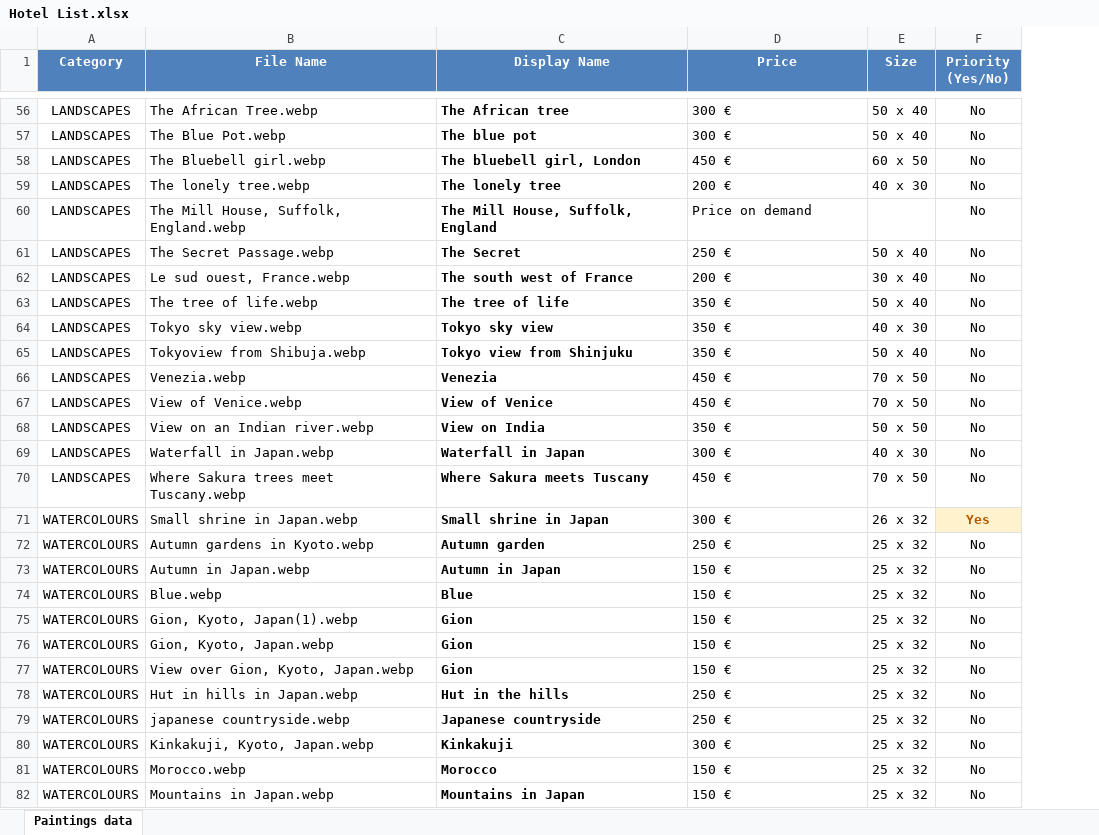
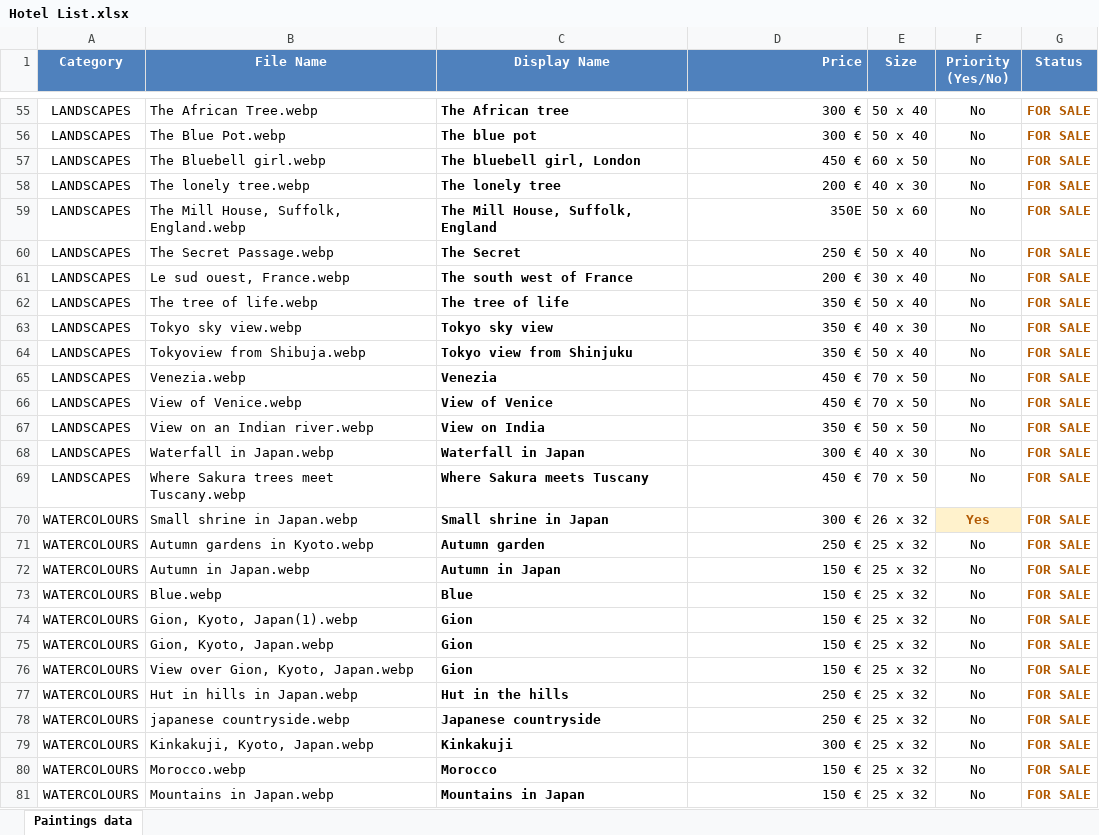
Before and after one commit to kohaiducode/emma-hall-art, an Excel workbook: assets/works/Hotel List.xlsx, sheet Paintings data, drawn as a sheet; only a part is shown, gaps mark what is left out; values as stored, in another font and other column widths than the file's, no borders; addresses are those after the commit; the diff covers the shown part only; the diff names each change by its address in the sheet, - before the commit and + after, or states it on an @@ line.

Commit message:
Support displaying SOLD status on paintings and commission details

```diff
--- a/assets/works/Hotel List.xlsx (sheet Paintings data)
+++ b/assets/works/Hotel List.xlsx (sheet Paintings data)
+column G (Status), rows 55-81: all FOR SALE
-D1 alignment: center
+D1 alignment: right
-D55:D81 alignment: left
+D55:D81 alignment: right
-D59 (Price): Price on demand
+D59 (Price): 350E
-E59 (Size): (empty)
+E59 (Size): 50 x 60
```
Also changed, not shown: 1 removed row, 155 edited cells and cell formats elsewhere in this sheet, 4 other files.
